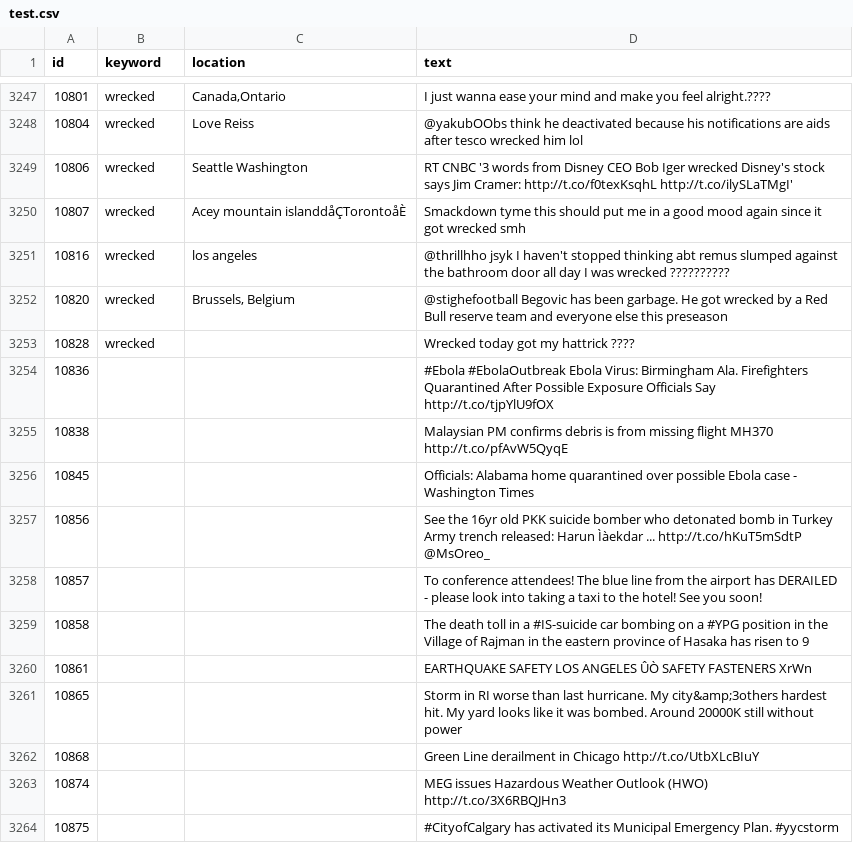
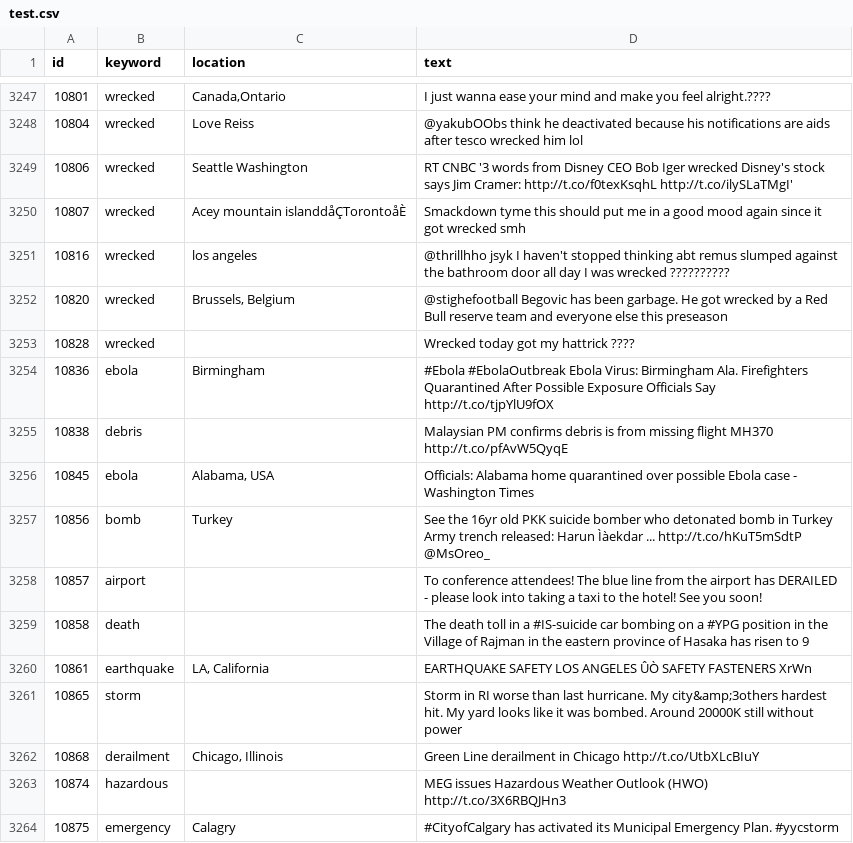
Before and after one commit to krisxtinaa/DC2_DisasterTweets, a CSV file: data/test.csv, drawn as a sheet; only a part is shown, gaps mark what is left out; the diff names each change by its address in the sheet, - before the commit and + after, or states it on an @@ line.

Commit message:
update test dataset

```diff
--- a/data/test.csv
+++ b/data/test.csv
-B3254 (keyword): (empty)
+B3254 (keyword): ebola
-C3254 (location): (empty)
+C3254 (location): Birmingham
-B3255 (keyword): (empty)
+B3255 (keyword): debris
-B3256 (keyword): (empty)
+B3256 (keyword): ebola
-C3256 (location): (empty)
+C3256 (location): Alabama, USA
-B3257 (keyword): (empty)
+B3257 (keyword): bomb
-C3257 (location): (empty)
+C3257 (location): Turkey
-B3258 (keyword): (empty)
+B3258 (keyword): airport
-B3259 (keyword): (empty)
+B3259 (keyword): death
-B3260 (keyword): (empty)
+B3260 (keyword): earthquake
-C3260 (location): (empty)
+C3260 (location): LA, California
-B3261 (keyword): (empty)
+B3261 (keyword): storm
-B3262 (keyword): (empty)
+B3262 (keyword): derailment
-C3262 (location): (empty)
+C3262 (location): Chicago, Illinois
-B3263 (keyword): (empty)
+B3263 (keyword): hazardous
-B3264 (keyword): (empty)
+B3264 (keyword): emergency
-C3264 (location): (empty)
+C3264 (location): Calagry
```
